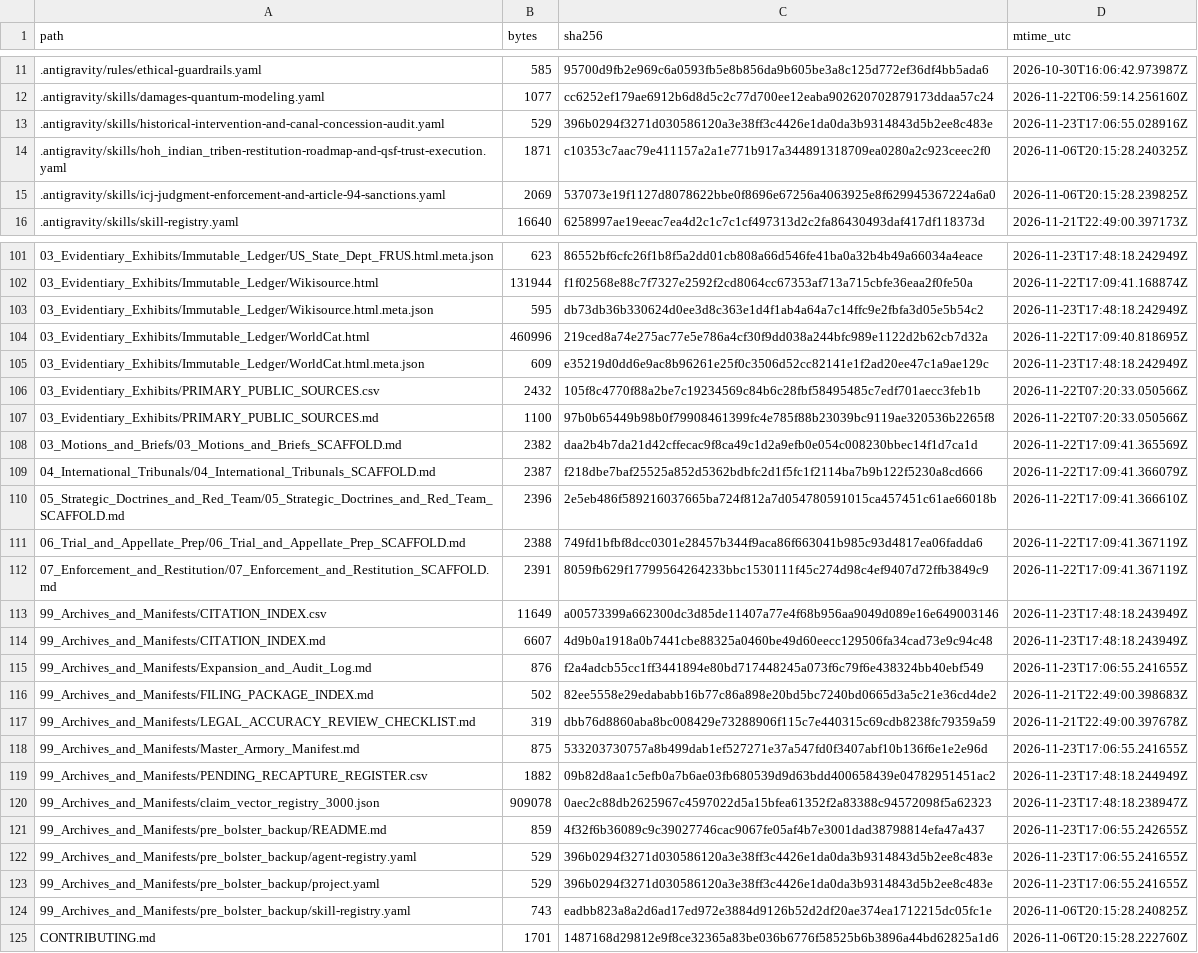
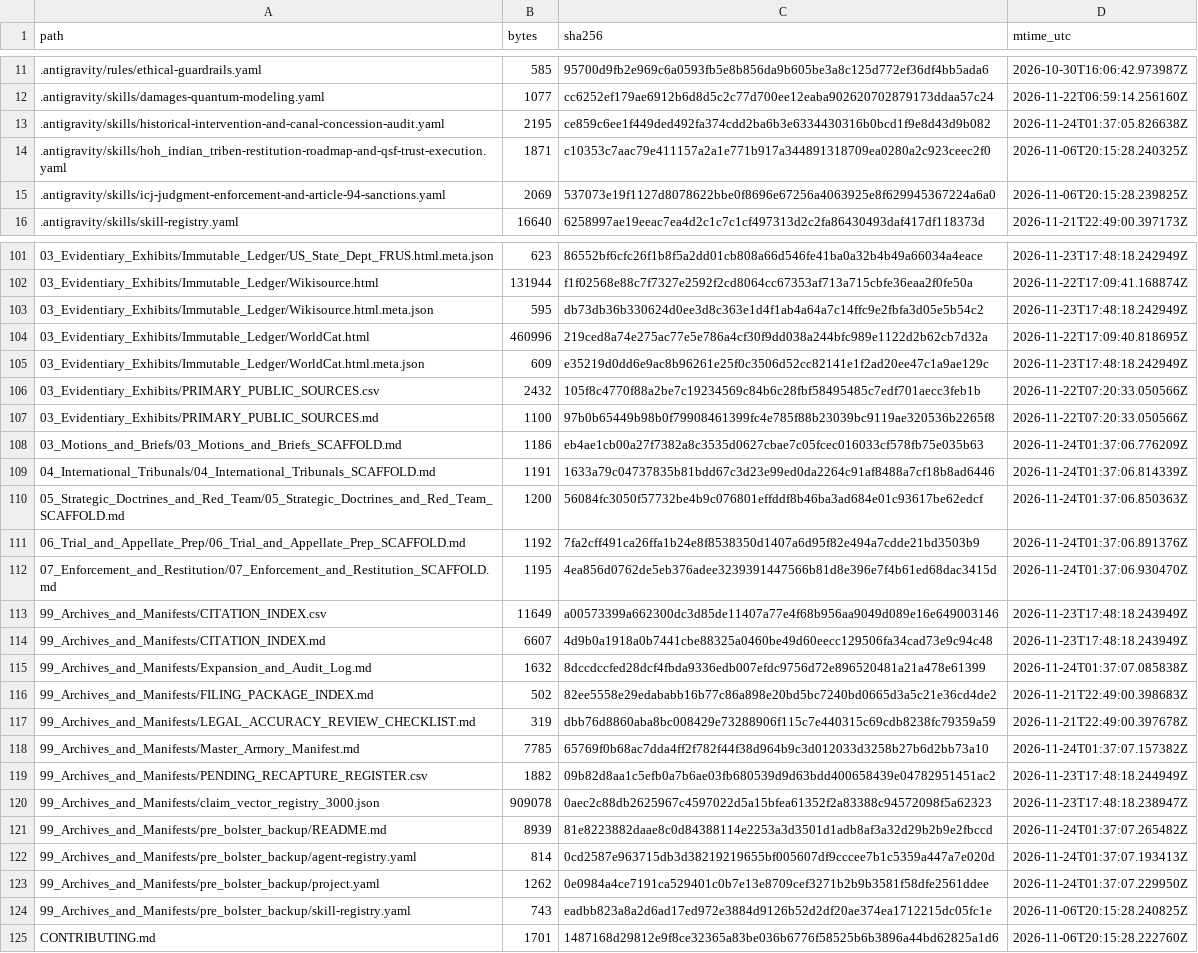
Before and after one commit to GlobalRestitutionAlliance/turtle-island-us-wa-hoh-indian-tribe-master-litigation, a CSV file: 99_Archives_and_Manifests/MANIFEST_SHA256.csv, drawn as a sheet; only a part is shown, gaps mark what is left out; the diff covers the shown part only.

```diff
--- a/99_Archives_and_Manifests/MANIFEST_SHA256.csv
+++ b/99_Archives_and_Manifests/MANIFEST_SHA256.csv
@@ -12,3 +12,3 @@ path,bytes,sha256,mtime_utc
 .antigravity/skills/damages-quantum-modeling.yaml,1077,cc6252ef179ae6912b6d8d5c2c77d700ee12eaba902620702879173ddaa57c24,2026-11-22T06:59:14.256160Z
-.antigravity/skills/historical-intervention-and-canal-concession-audit.yaml,529,396b0294f3271d030586120a3e38ff3c4426e1da0da3b9314843d5b2ee8c483e,2026-11-23T17:06:55.028916Z
+.antigravity/skills/historical-intervention-and-canal-concession-audit.yaml,2195,ce859c6ee1f449ded492fa374cdd2ba6b3e6334430316b0bcd1f9e8d43d9b082,2026-11-24T01:37:05.826638Z
 .antigravity/skills/hoh_indian_triben-restitution-roadmap-and-qsf-trust-execution.yaml,1871,c10353c7aac79e411157a2a1e771b917a344891318709ea0280a2c923ceec2f0,2026-11-06T20:15:28.240325Z
@@ -107,18 +107,18 @@ path,bytes,sha256,mtime_utc
 03_Evidentiary_Exhibits/PRIMARY_PUBLIC_SOURCES.md,1100,97b0b65449b98b0f79908461399fc4e785f88b23039bc9119ae320536b2265f8,2026-11-22T07:20:33.050566Z
-03_Motions_and_Briefs/03_Motions_and_Briefs_SCAFFOLD.md,2382,daa2b4b7da21d42cffecac9f8ca49c1d2a9efb0e054c008230bbec14f1d7ca1d,2026-11-22T17:09:41.365569Z
-04_International_Tribunals/04_International_Tribunals_SCAFFOLD.md,2387,f218dbe7baf25525a852d5362bdbfc2d1f5fc1f2114ba7b9b122f5230a8cd666,2026-11-22T17:09:41.366079Z
-05_Strategic_Doctrines_and_Red_Team/05_Strategic_Doctrines_and_Red_Team_SCAFFOLD.md,2396,2e5eb486f589216037665ba724f812a7d054780591015ca457451c61ae66018b,2026-11-22T17:09:41.366610Z
-06_Trial_and_Appellate_Prep/06_Trial_and_Appellate_Prep_SCAFFOLD.md,2388,749fd1bfbf8dcc0301e28457b344f9aca86f663041b985c93d4817ea06fadda6,2026-11-22T17:09:41.367119Z
-07_Enforcement_and_Restitution/07_Enforcement_and_Restitution_SCAFFOLD.md,2391,8059fb629f17799564264233bbc1530111f45c274d98c4ef9407d72ffb3849c9,2026-11-22T17:09:41.367119Z
+03_Motions_and_Briefs/03_Motions_and_Briefs_SCAFFOLD.md,1186,eb4ae1cb00a27f7382a8c3535d0627cbae7c05fcec016033cf578fb75e035b63,2026-11-24T01:37:06.776209Z
+04_International_Tribunals/04_International_Tribunals_SCAFFOLD.md,1191,1633a79c04737835b81bdd67c3d23e99ed0da2264c91af8488a7cf18b8ad6446,2026-11-24T01:37:06.814339Z
+05_Strategic_Doctrines_and_Red_Team/05_Strategic_Doctrines_and_Red_Team_SCAFFOLD.md,1200,56084fc3050f57732be4b9c076801effddf8b46ba3ad684e01c93617be62edcf,2026-11-24T01:37:06.850363Z
+06_Trial_and_Appellate_Prep/06_Trial_and_Appellate_Prep_SCAFFOLD.md,1192,7fa2cff491ca26ffa1b24e8f8538350d1407a6d95f82e494a7cdde21bd3503b9,2026-11-24T01:37:06.891376Z
+07_Enforcement_and_Restitution/07_Enforcement_and_Restitution_SCAFFOLD.md,1195,4ea856d0762de5eb376adee3239391447566b81d8e396e7f4b61ed68dac3415d,2026-11-24T01:37:06.930470Z
 99_Archives_and_Manifests/CITATION_INDEX.csv,11649,a00573399a662300dc3d85de11407a77e4f68b956aa9049d089e16e649003146,2026-11-23T17:48:18.243949Z
 99_Archives_and_Manifests/CITATION_INDEX.md,6607,4d9b0a1918a0b7441cbe88325a0460be49d60eecc129506fa34cad73e9c94c48,2026-11-23T17:48:18.243949Z
-99_Archives_and_Manifests/Expansion_and_Audit_Log.md,876,f2a4adcb55cc1ff3441894e80bd717448245a073f6c79f6e438324bb40ebf549,2026-11-23T17:06:55.241655Z
+99_Archives_and_Manifests/Expansion_and_Audit_Log.md,1632,8dccdccfed28dcf4fbda9336edb007efdc9756d72e896520481a21a478e61399,2026-11-24T01:37:07.085838Z
 99_Archives_and_Manifests/FILING_PACKAGE_INDEX.md,502,82ee5558e29edababb16b77c86a898e20bd5bc7240bd0665d3a5c21e36cd4de2,2026-11-21T22:49:00.398683Z
 99_Archives_and_Manifests/LEGAL_ACCURACY_REVIEW_CHECKLIST.md,319,dbb76d8860aba8bc008429e73288906f115c7e440315c69cdb8238fc79359a59,2026-11-21T22:49:00.397678Z
-99_Archives_and_Manifests/Master_Armory_Manifest.md,875,533203730757a8b499dab1ef527271e37a547fd0f3407abf10b136f6e1e2e96d,2026-11-23T17:06:55.241655Z
+99_Archives_and_Manifests/Master_Armory_Manifest.md,7785,65769f0b68ac7dda4ff2f782f44f38d964b9c3d012033d3258b27b6d2bb73a10,2026-11-24T01:37:07.157382Z
 99_Archives_and_Manifests/PENDING_RECAPTURE_REGISTER.csv,1882,09b82d8aa1c5efb0a7b6ae03fb680539d9d63bdd400658439e04782951451ac2,2026-11-23T17:48:18.244949Z
 99_Archives_and_Manifests/claim_vector_registry_3000.json,909078,0aec2c88db2625967c4597022d5a15bfea61352f2a83388c94572098f5a62323,2026-11-23T17:48:18.238947Z
-99_Archives_and_Manifests/pre_bolster_backup/README.md,859,4f32f6b36089c9c39027746cac9067fe05af4b7e3001dad38798814efa47a437,2026-11-23T17:06:55.242655Z
-99_Archives_and_Manifests/pre_bolster_backup/agent-registry.yaml,529,396b0294f3271d030586120a3e38ff3c4426e1da0da3b9314843d5b2ee8c483e,2026-11-23T17:06:55.241655Z
-99_Archives_and_Manifests/pre_bolster_backup/project.yaml,529,396b0294f3271d030586120a3e38ff3c4426e1da0da3b9314843d5b2ee8c483e,2026-11-23T17:06:55.241655Z
+99_Archives_and_Manifests/pre_bolster_backup/README.md,8939,81e8223882daae8c0d84388114e2253a3d3501d1adb8af3a32d29b2b9e2fbccd,2026-11-24T01:37:07.265482Z
+99_Archives_and_Manifests/pre_bolster_backup/agent-registry.yaml,814,0cd2587e963715db3d38219219655bf005607df9cccee7b1c5359a447a7e020d,2026-11-24T01:37:07.193413Z
+99_Archives_and_Manifests/pre_bolster_backup/project.yaml,1262,0e0984a4ce7191ca529401c0b7e13e8709cef3271b2b9b3581f58dfe2561ddee,2026-11-24T01:37:07.229950Z
 99_Archives_and_Manifests/pre_bolster_backup/skill-registry.yaml,743,eadbb823a8a2d6ad17ed972e3884d9126b52d2df20ae374ea1712215dc05fc1e,2026-11-06T20:15:28.240825Z
```
Also changed, not shown: 74 edited cells elsewhere in this file, 36 other files.
